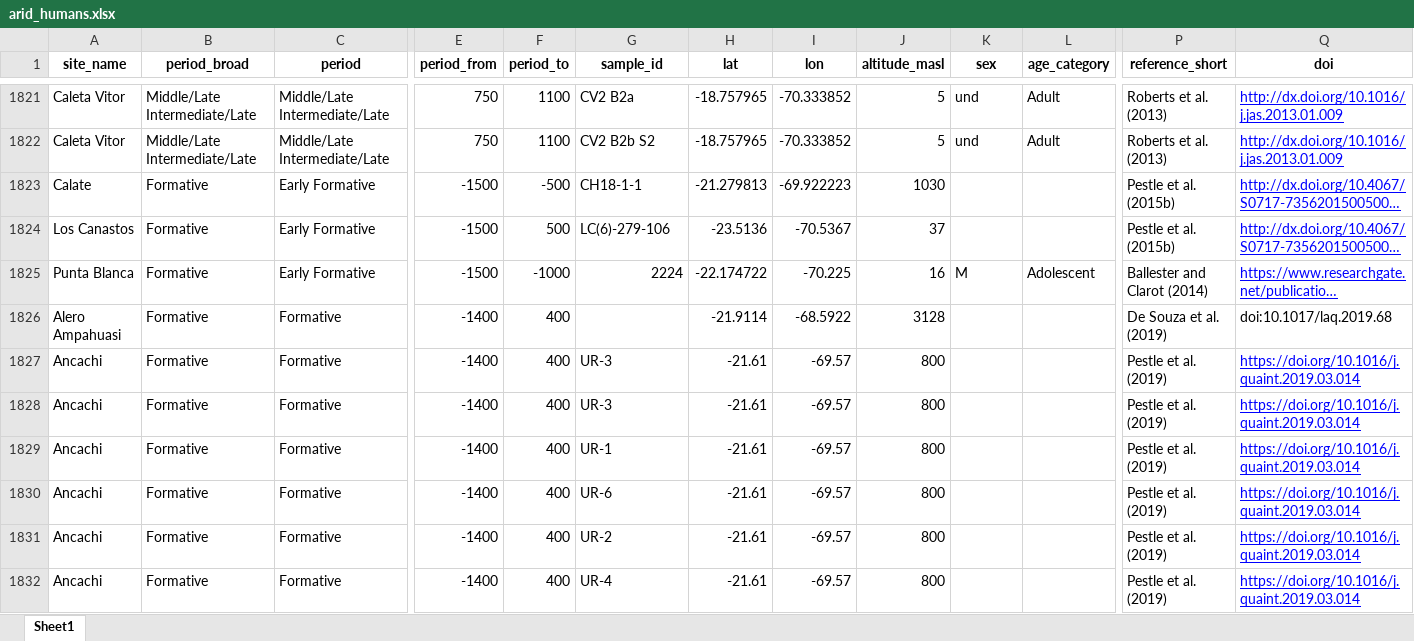
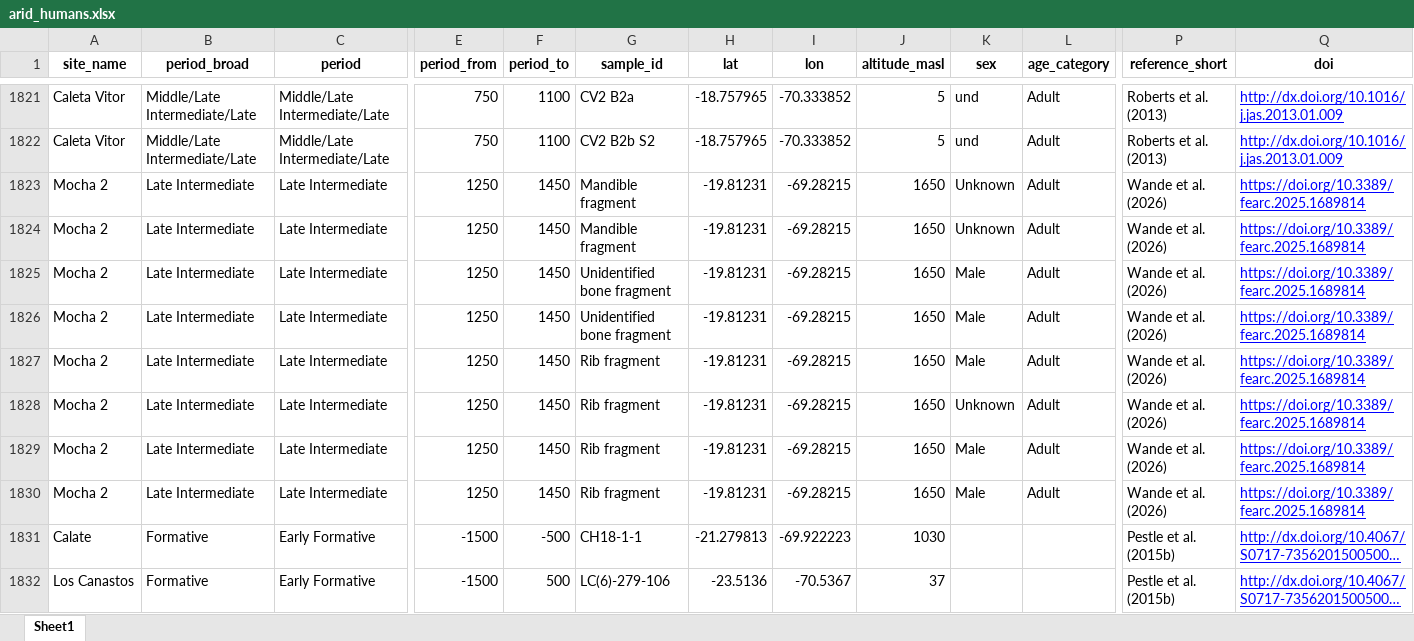
Before and after one commit to mayorgarmijo/arid, an Excel workbook: data-raw/arid_humans.xlsx, sheet Sheet1, drawn as a sheet; only a part is shown, gaps mark what is left out; the shorter side is filled out with more unchanged rows; long unchanged cells end in …; values as stored, in another font and other column widths than the file's, no borders; rows hold the shown columns only; the diff names each change by its address in the sheet, - before the commit and + after, or states it on an @@ line.

```diff
--- a/data-raw/arid_humans.xlsx (sheet Sheet1)
+++ b/data-raw/arid_humans.xlsx (sheet Sheet1)
+row 1823: Mocha 2 | Late Intermediate | Late Intermediate | 1250 | 1450 | Mandible fragment | -19.81231 | -69.28215 | 1650 | Unknown | Adult | Wande et al. (2026) | https://doi.org/10.3389/fearc.2025.1689814
+row 1824: Mocha 2 | Late Intermediate | Late Intermediate | 1250 | 1450 | Mandible fragment | -19.81231 | -69.28215 | 1650 | Unknown | Adult | Wande et al. (2026) | https://doi.org/10.3389/fearc.2025.1689814
+row 1825: Mocha 2 | Late Intermediate | Late Intermediate | 1250 | 1450 | Unidentified bone fragment | -19.81231 | -69.28215 | 1650 | Male | Adult | Wande et al. (2026) | https://doi.org/10.3389/fearc.2025.1689814
+row 1826: Mocha 2 | Late Intermediate | Late Intermediate | 1250 | 1450 | Unidentified bone fragment | -19.81231 | -69.28215 | 1650 | Male | Adult | Wande et al. (2026) | https://doi.org/10.3389/fearc.2025.1689814
+row 1827: Mocha 2 | Late Intermediate | Late Intermediate | 1250 | 1450 | Rib fragment | -19.81231 | -69.28215 | 1650 | Male | Adult | Wande et al. (2026) | https://doi.org/10.3389/fearc.2025.1689814
+row 1828: Mocha 2 | Late Intermediate | Late Intermediate | 1250 | 1450 | Rib fragment | -19.81231 | -69.28215 | 1650 | Unknown | Adult | Wande et al. (2026) | https://doi.org/10.3389/fearc.2025.1689814
+row 1829: Mocha 2 | Late Intermediate | Late Intermediate | 1250 | 1450 | Rib fragment | -19.81231 | -69.28215 | 1650 | Male | Adult | Wande et al. (2026) | https://doi.org/10.3389/fearc.2025.1689814
+row 1830: Mocha 2 | Late Intermediate | Late Intermediate | 1250 | 1450 | Rib fragment | -19.81231 | -69.28215 | 1650 | Male | Adult | Wande et al. (2026) | https://doi.org/10.3389/fearc.2025.1689814
```
Also changed, not shown: data-raw/arid_animals.xlsx, data-raw/arid_c14.xlsx, 6 other files.
